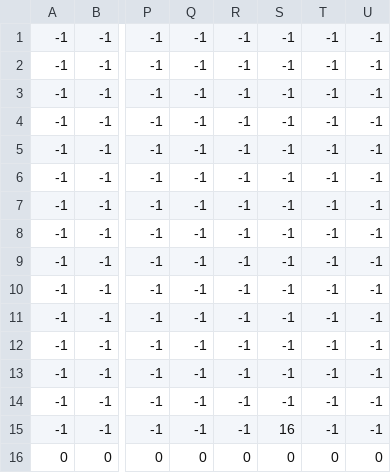
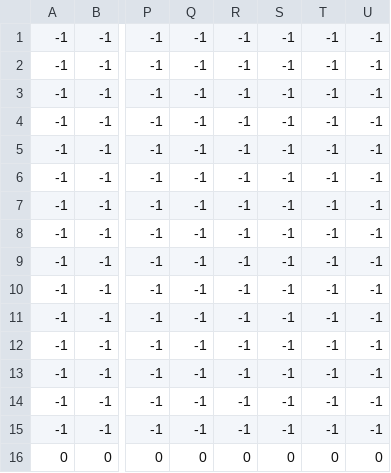
Before and after one commit to nadamur/Sushi-Quest, a CSV file: level1_data.csv, drawn as a sheet; only a part is shown, gaps mark what is left out; the diff names each change by its address in the sheet, - before the commit and + after, or states it on an @@ line.

Commit message:
level1 update

```diff
--- a/level1_data.csv
+++ b/level1_data.csv
-S15: 16
+S15: -1
```
